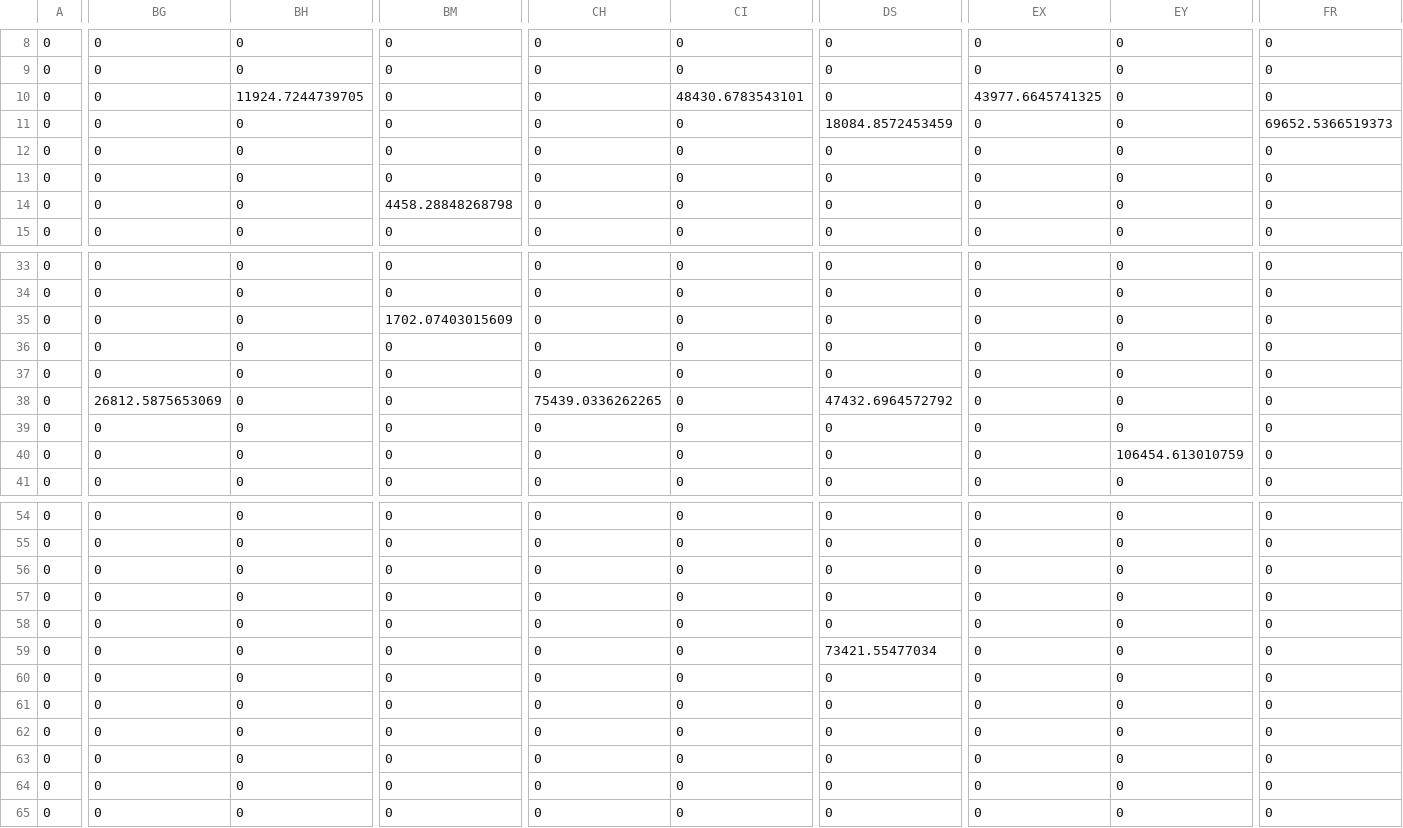
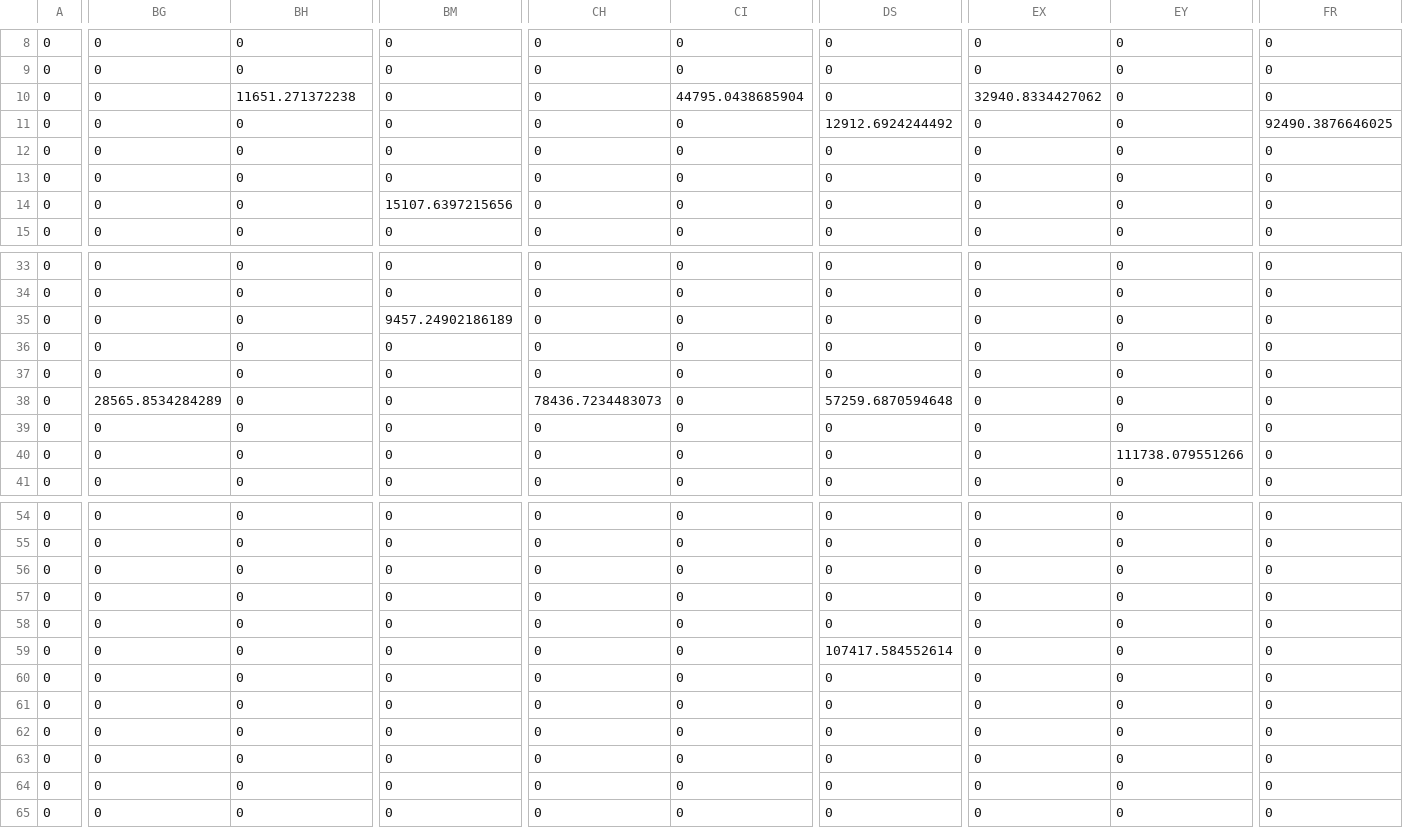
Before and after one commit to gguex/tl_study, a CSV file: multiple_lines/results/test_6789/x_btw.csv, drawn as a sheet; only a part is shown, gaps mark what is left out; the diff covers the shown part only; the diff names each change by its address in the sheet, - before the commit and + after, or states it on an @@ line.

```diff
--- a/multiple_lines/results/test_6789/x_btw.csv
+++ b/multiple_lines/results/test_6789/x_btw.csv
-BH10: 11924.7244739705
+BH10: 11651.271372238
-CI10: 48430.6783543101
+CI10: 44795.0438685904
-EX10: 43977.6645741325
+EX10: 32940.8334427062
-DS11: 18084.8572453459
+DS11: 12912.6924244492
-FR11: 69652.5366519373
+FR11: 92490.3876646025
-BM14: 4458.28848268798
+BM14: 15107.6397215656
-BM35: 1702.07403015609
+BM35: 9457.24902186189
-BG38: 26812.5875653069
+BG38: 28565.8534284289
-CH38: 75439.0336262265
+CH38: 78436.7234483073
-DS38: 47432.6964572792
+DS38: 57259.6870594648
-EY40: 106454.613010759
+EY40: 111738.079551266
-DS59: 73421.55477034
+DS59: 107417.584552614
```
Also changed, not shown: 24 edited cells elsewhere in this file, multiple_lines/multilines_data/preprocessed_data/test_6789/line_df.csv, multiple_lines/results/test_6789/line_res.csv, 6 other files.
